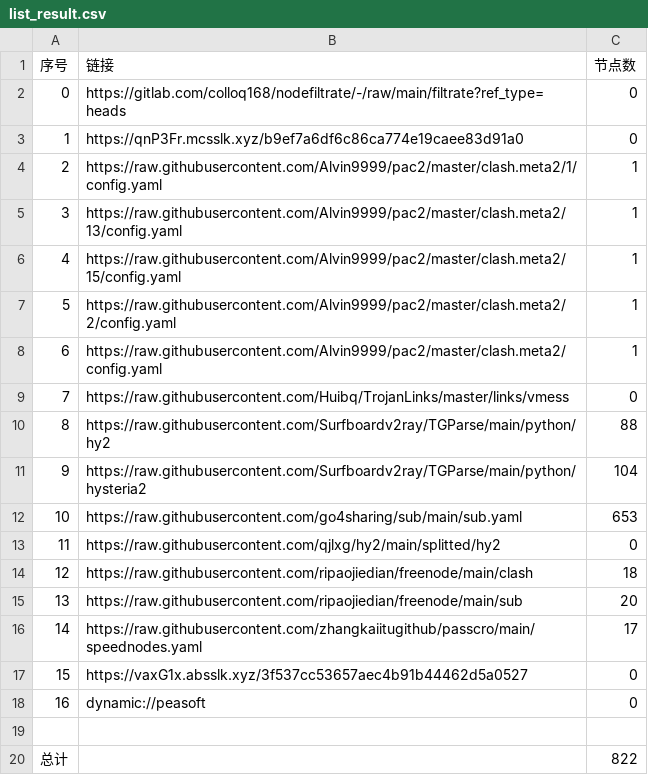
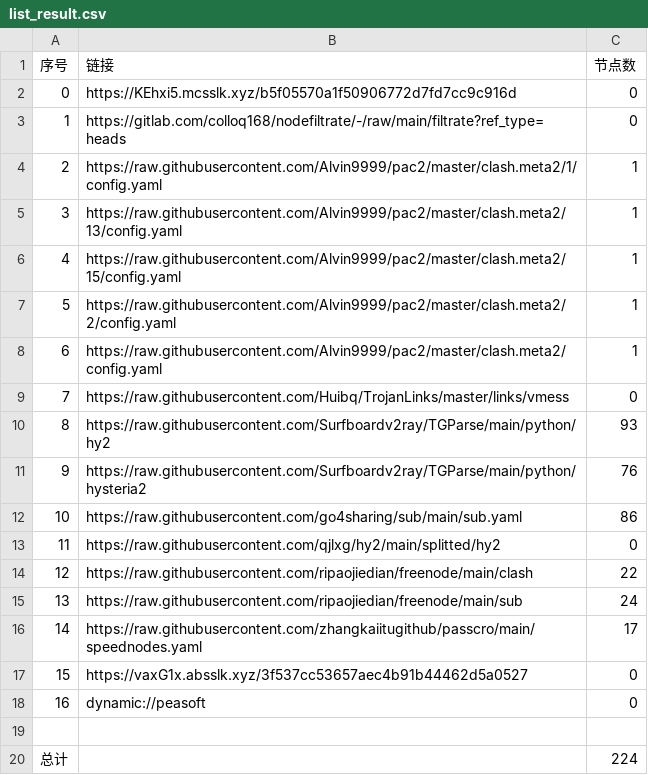
Before and after one commit to weg2025/AutoSearchPublicNodes, a CSV file: list_result.csv, drawn as a sheet.

```diff
--- a/list_result.csv
+++ b/list_result.csv
@@ -1,4 +1,4 @@
 序号,链接,节点数
-0,https://gitlab.com/colloq168/nodefiltrate/-/raw/main/filtrate?ref_type=heads,0
-1,https://qnP3Fr.mcsslk.xyz/b9ef7a6df6c86ca774e19caee83d91a0,0
+0,https://KEhxi5.mcsslk.xyz/b5f05570a1f50906772d7fd7cc9c916d,0
+1,https://gitlab.com/colloq168/nodefiltrate/-/raw/main/filtrate?ref_type=heads,0
 2,https://raw.githubusercontent.com/Alvin9999/pac2/master/clash.meta2/1/config.yaml,1
@@ -9,8 +9,8 @@
 7,https://raw.githubusercontent.com/Huibq/TrojanLinks/master/links/vmess,0
-8,https://raw.githubusercontent.com/Surfboardv2ray/TGParse/main/python/hy2,88
-9,https://raw.githubusercontent.com/Surfboardv2ray/TGParse/main/python/hysteria2,104
-10,https://raw.githubusercontent.com/go4sharing/sub/main/sub.yaml,653
+8,https://raw.githubusercontent.com/Surfboardv2ray/TGParse/main/python/hy2,93
+9,https://raw.githubusercontent.com/Surfboardv2ray/TGParse/main/python/hysteria2,76
+10,https://raw.githubusercontent.com/go4sharing/sub/main/sub.yaml,86
 11,https://raw.githubusercontent.com/qjlxg/hy2/main/splitted/hy2,0
-12,https://raw.githubusercontent.com/ripaojiedian/freenode/main/clash,18
-13,https://raw.githubusercontent.com/ripaojiedian/freenode/main/sub,20
+12,https://raw.githubusercontent.com/ripaojiedian/freenode/main/clash,22
+13,https://raw.githubusercontent.com/ripaojiedian/freenode/main/sub,24
 14,https://raw.githubusercontent.com/zhangkaiitugithub/passcro/main/speednodes.yaml,17
@@ -19,2 +19,2 @@
 
-总计,,822
+总计,,224
```
Also changed, not shown: 28 other files.
